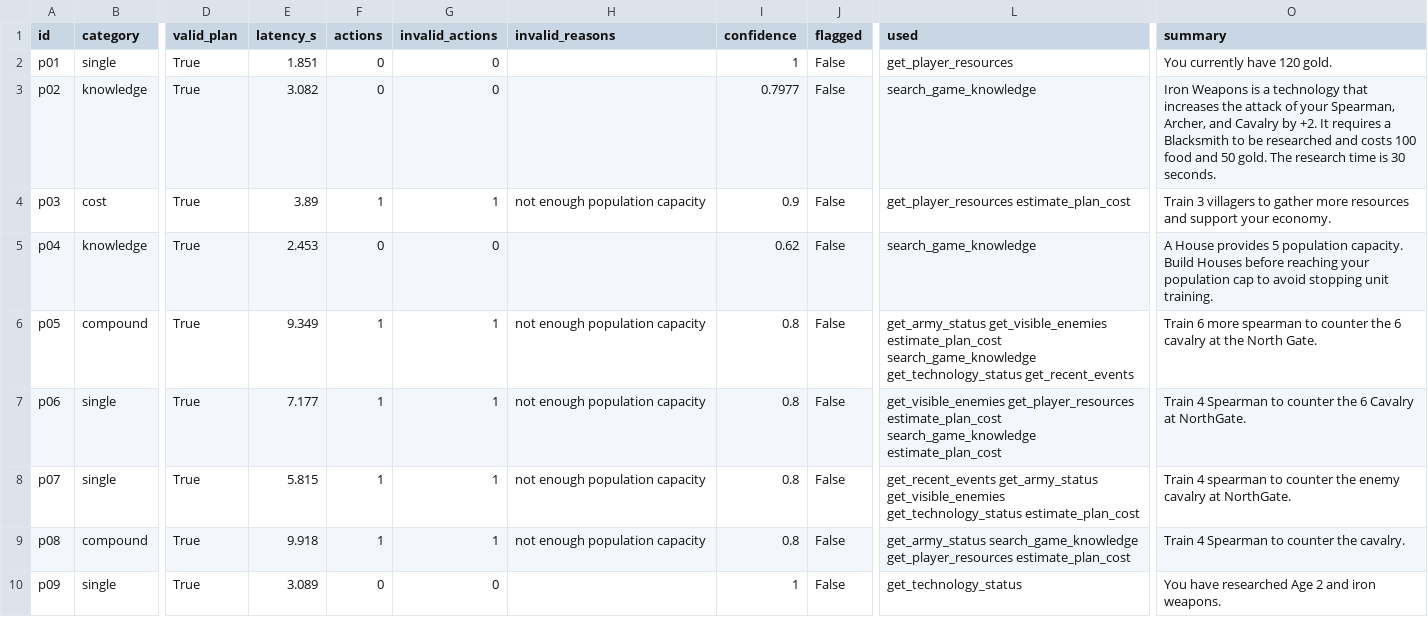
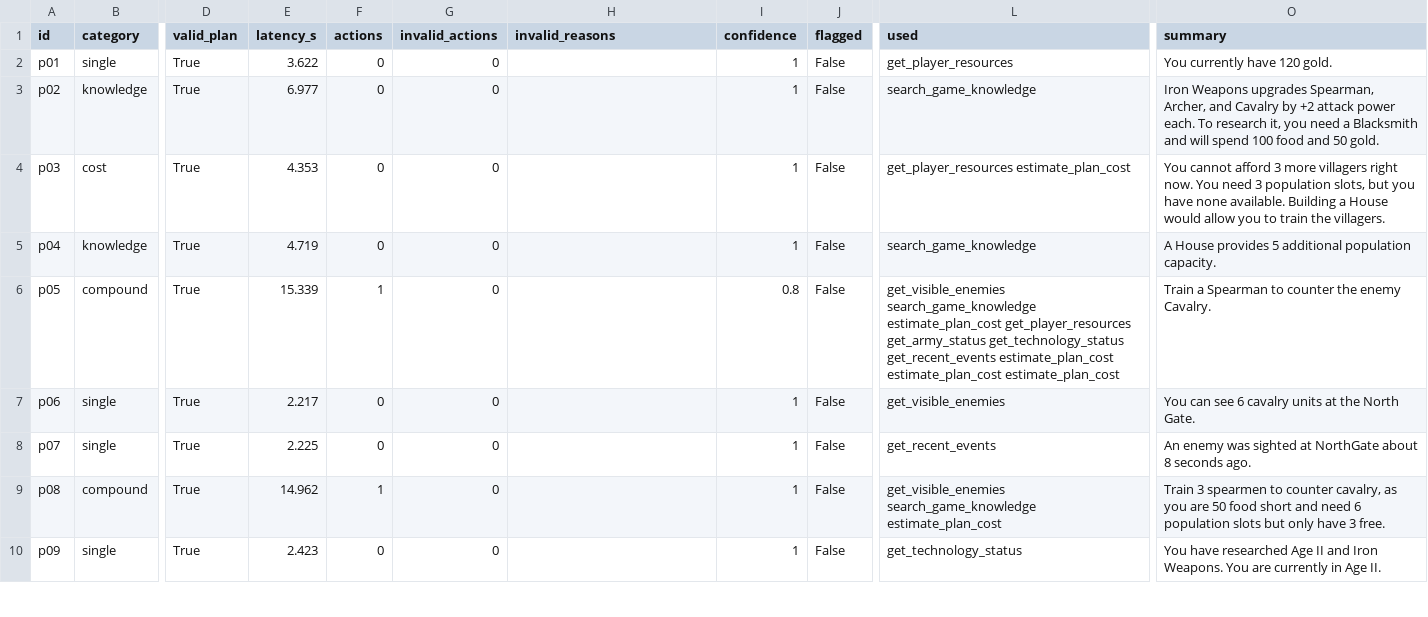
Before and after one commit to ceylanerkan/Agentic_Multiplayer_RTS_Project, a CSV file: evaluation/results_ollama.csv, drawn as a sheet; only a part is shown, gaps mark what is left out; the diff covers the shown part only; the diff names each change by its address in the sheet, - before the commit and + after, or states it on an @@ line.

```diff
--- a/evaluation/results_ollama.csv
+++ b/evaluation/results_ollama.csv
-E2 (latency_s): 1.851
+E2 (latency_s): 3.622
-E3 (latency_s): 3.082
+E3 (latency_s): 6.977
-I3 (confidence): 0.7977
+I3 (confidence): 1
-O3 (summary): Iron Weapons is a technology that increases the attack of your Spearman, Archer, and Cavalry by +2. It requires a Blacksmith to be researched and costs 100 food and 50 gold. The research time is 30 seconds.
+O3 (summary): Iron Weapons upgrades Spearman, Archer, and Cavalry by +2 attack power each. To research it, you need a Blacksmith and will spend 100 food and 50 gold.
-E4 (latency_s): 3.89
+E4 (latency_s): 4.353
-F4 (actions): 1
+F4 (actions): 0
-G4 (invalid_actions): 1
+G4 (invalid_actions): 0
-H4 (invalid_reasons): not enough population capacity
+H4 (invalid_reasons): (empty)
-I4 (confidence): 0.9
+I4 (confidence): 1
-O4 (summary): Train 3 villagers to gather more resources and support your economy.
+O4 (summary): You cannot afford 3 more villagers right now. You need 3 population slots, but you have none available. Building a House would allow you to train the villagers.
-E5 (latency_s): 2.453
+E5 (latency_s): 4.719
-I5 (confidence): 0.62
+I5 (confidence): 1
-O5 (summary): …provides 5 population capacity. Build Houses before reaching your population cap to avoid stopping unit training.
+O5 (summary): …provides 5 additional population capacity.
-E6 (latency_s): 9.349
+E6 (latency_s): 15.339
-G6:G9 (invalid_actions): 1
+G6:G9 (invalid_actions): 0
-H6:H9 (invalid_reasons): not enough population capacity
+H6:H9 (invalid_reasons): (empty)
-L6 (used): get_army_status get_visible_enemies estimate_plan_cost search_game_knowledge get_technology_status get_recent_events
+L6 (used): get_visible_enemies search_game_knowledge estimate_plan_cost get_player_resources get_army_status get_technology_status get_recent_events estimate_plan_cost estimate_plan_cost estimate_plan_cost
-O6 (summary): Train 6 more spearman to counter the 6 cavalry at the North Gate.
+O6 (summary): Train a Spearman to counter the enemy Cavalry.
-E7 (latency_s): 7.177
+E7 (latency_s): 2.217
-F7:F8 (actions): 1
+F7:F8 (actions): 0
-I7:I9 (confidence): 0.8
+I7:I9 (confidence): 1
-L7 (used): get_visible_enemies get_player_resources estimate_plan_cost search_game_knowledge estimate_plan_cost
+L7 (used): get_visible_enemies
-O7 (summary): Train 4 Spearman to counter the 6 Cavalry at NorthGate.
+O7 (summary): You can see 6 cavalry units at the North Gate.
-E8 (latency_s): 5.815
+E8 (latency_s): 2.225
-L8 (used): get_recent_events get_army_status get_visible_enemies get_technology_status estimate_plan_cost
+L8 (used): get_recent_events
-O8 (summary): Train 4 spearman to counter the enemy cavalry at NorthGate.
+O8 (summary): An enemy was sighted at NorthGate about 8 seconds ago.
-E9 (latency_s): 9.918
+E9 (latency_s): 14.962
-L9 (used): get_army_status search_game_knowledge get_player_resources estimate_plan_cost
+L9 (used): get_visible_enemies search_game_knowledge estimate_plan_cost
-O9 (summary): Train 4 Spearman to counter the cavalry.
+O9 (summary): Train 3 spearmen to counter cavalry, as you are 50 food short and need 6 population slots but only have 3 free.
-E10 (latency_s): 3.089
+E10 (latency_s): 2.423
-O10 (summary): …researched Age 2 and iron weapons.
+O10 (summary): …researched Age II and Iron Weapons. You are currently in Age II.
```
Also changed, not shown: 53 edited cells elsewhere in this file, 21 other files.
